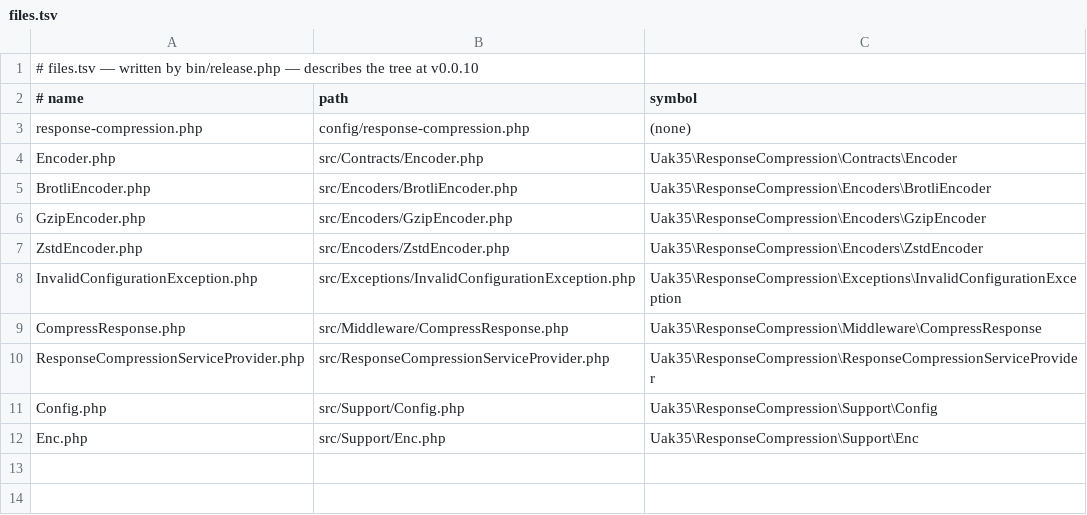
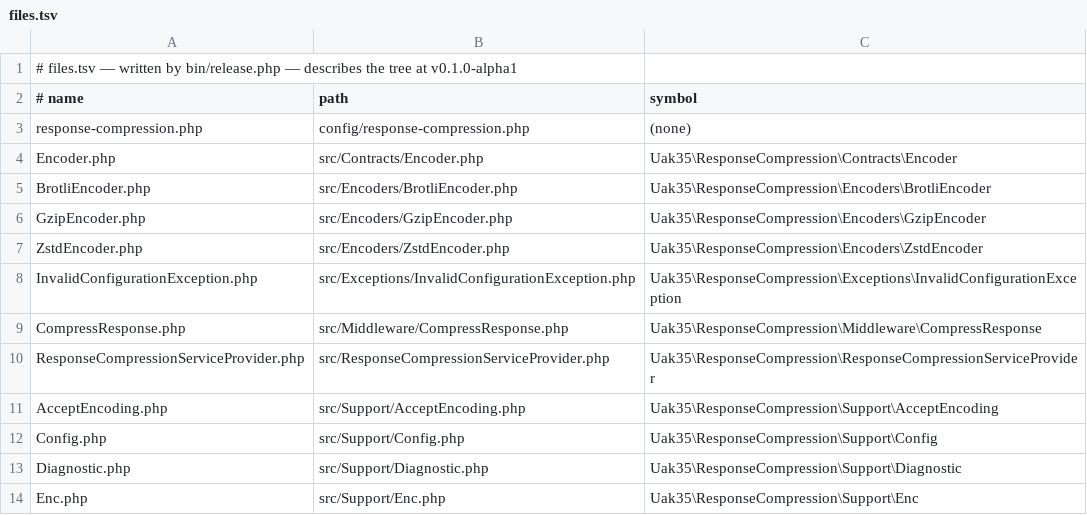
Before and after one commit to UAK-35/laravel-response-compression, a TSV file: files.tsv, drawn as a sheet.

```diff
--- a/files.tsv
+++ b/files.tsv
@@ -1,2 +1,2 @@
-# files.tsv — written by bin/release.php — describes the tree at v0.0.10
+# files.tsv — written by bin/release.php — describes the tree at v0.1.0-alpha1
 # name	path	symbol
@@ -10,3 +10,5 @@ CompressResponse.php	src/Middleware/CompressResponse.php	Uak35\ResponseCompressi
 ResponseCompressionServiceProvider.php	src/ResponseCompressionServiceProvider.php	Uak35\ResponseCompression\ResponseCompressionServiceProvider
+AcceptEncoding.php	src/Support/AcceptEncoding.php	Uak35\ResponseCompression\Support\AcceptEncoding
 Config.php	src/Support/Config.php	Uak35\ResponseCompression\Support\Config
+Diagnostic.php	src/Support/Diagnostic.php	Uak35\ResponseCompression\Support\Diagnostic
 Enc.php	src/Support/Enc.php	Uak35\ResponseCompression\Support\Enc
```
Also changed, not shown: methods.tsv, 2 other files.
